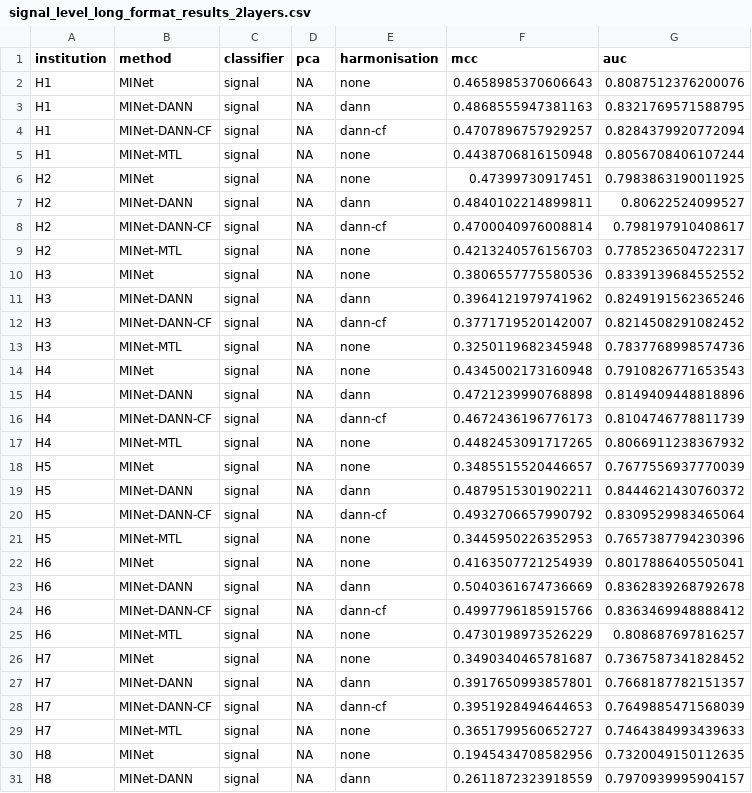
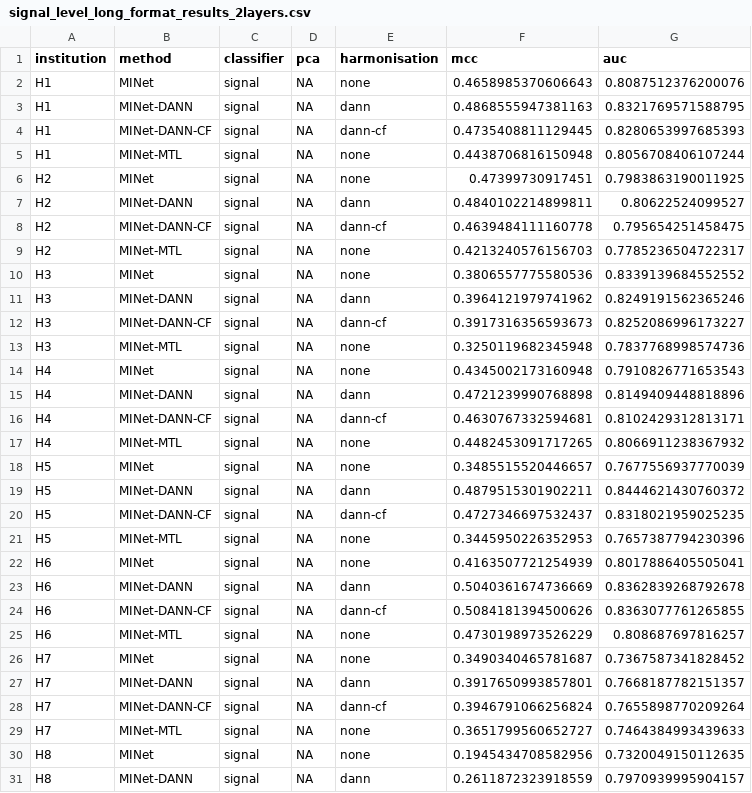
Before and after one commit to jpelczar770/eeg-domain-adaptation, a CSV file: signal_level_long_format_results_2layers.csv, drawn as a sheet; only a part is shown; the diff covers the shown part only.

Commit message:
update CSV with all results

```diff
--- a/signal_level_long_format_results_2layers.csv
+++ b/signal_level_long_format_results_2layers.csv
@@ -3,3 +3,3 @@ H1,MINet,signal,NA,none,0.4658985370606643,0.8087512376200076
 H1,MINet-DANN,signal,NA,dann,0.4868555947381163,0.8321769571588795
-H1,MINet-DANN-CF,signal,NA,dann-cf,0.4707896757929257,0.8284379920772094
+H1,MINet-DANN-CF,signal,NA,dann-cf,0.4735408811129445,0.8280653997685393
 H1,MINet-MTL,signal,NA,none,0.4438706816150948,0.8056708406107244
@@ -7,3 +7,3 @@ H2,MINet,signal,NA,none,0.47399730917451,0.7983863190011925
 H2,MINet-DANN,signal,NA,dann,0.4840102214899811,0.80622524099527
-H2,MINet-DANN-CF,signal,NA,dann-cf,0.4700040976008814,0.798197910408617
+H2,MINet-DANN-CF,signal,NA,dann-cf,0.4639484111160778,0.795654251458475
 H2,MINet-MTL,signal,NA,none,0.4213240576156703,0.7785236504722317
@@ -11,3 +11,3 @@ H3,MINet,signal,NA,none,0.3806557775580536,0.8339139684552552
 H3,MINet-DANN,signal,NA,dann,0.3964121979741962,0.8249191562365246
-H3,MINet-DANN-CF,signal,NA,dann-cf,0.3771719520142007,0.8214508291082452
+H3,MINet-DANN-CF,signal,NA,dann-cf,0.3917316356593673,0.8252086996173227
 H3,MINet-MTL,signal,NA,none,0.3250119682345948,0.7837768998574736
@@ -15,3 +15,3 @@ H4,MINet,signal,NA,none,0.4345002173160948,0.7910826771653543
 H4,MINet-DANN,signal,NA,dann,0.4721239990768898,0.8149409448818896
-H4,MINet-DANN-CF,signal,NA,dann-cf,0.4672436196776173,0.8104746778811739
+H4,MINet-DANN-CF,signal,NA,dann-cf,0.4630767332594681,0.8102429312813171
 H4,MINet-MTL,signal,NA,none,0.4482453091717265,0.8066911238367932
@@ -19,3 +19,3 @@ H5,MINet,signal,NA,none,0.3485515520446657,0.7677556937770039
 H5,MINet-DANN,signal,NA,dann,0.4879515301902211,0.8444621430760372
-H5,MINet-DANN-CF,signal,NA,dann-cf,0.4932706657990792,0.8309529983465064
+H5,MINet-DANN-CF,signal,NA,dann-cf,0.4727346697532437,0.8318021959025235
 H5,MINet-MTL,signal,NA,none,0.3445950226352953,0.7657387794230396
@@ -23,3 +23,3 @@ H6,MINet,signal,NA,none,0.4163507721254939,0.8017886405505041
 H6,MINet-DANN,signal,NA,dann,0.5040361674736669,0.8362839268792678
-H6,MINet-DANN-CF,signal,NA,dann-cf,0.4997796185915766,0.8363469948888412
+H6,MINet-DANN-CF,signal,NA,dann-cf,0.5084181394500626,0.8363077761265855
 H6,MINet-MTL,signal,NA,none,0.4730198973526229,0.808687697816257
@@ -27,3 +27,3 @@ H7,MINet,signal,NA,none,0.3490340465781687,0.7367587341828452
 H7,MINet-DANN,signal,NA,dann,0.3917650993857801,0.7668187782151357
-H7,MINet-DANN-CF,signal,NA,dann-cf,0.3951928494644653,0.7649885471568039
+H7,MINet-DANN-CF,signal,NA,dann-cf,0.3946791066256824,0.7655898770209264
 H7,MINet-MTL,signal,NA,none,0.3651799560652727,0.7464384993439633
```
Also changed, not shown: 1 added row and 46 edited cells elsewhere in this file.
